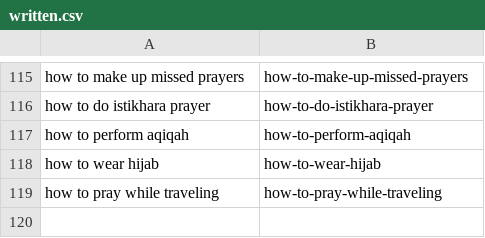
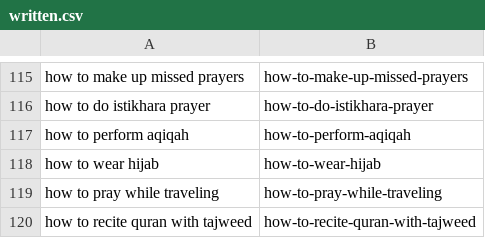
Before and after one commit to charliesheep7/islamful, a CSV file: .claude/skills/islamful-blog-writer/written.csv, drawn as a sheet; only a part is shown, gaps mark what is left out; the diff names each change by its address in the sheet, - before the commit and + after, or states it on an @@ line.

```diff
--- a/.claude/skills/islamful-blog-writer/written.csv
+++ b/.claude/skills/islamful-blog-writer/written.csv
+row 120: how to recite quran with tajweed | how-to-recite-quran-with-tajweed
```
Also changed, not shown: 2 other files.
